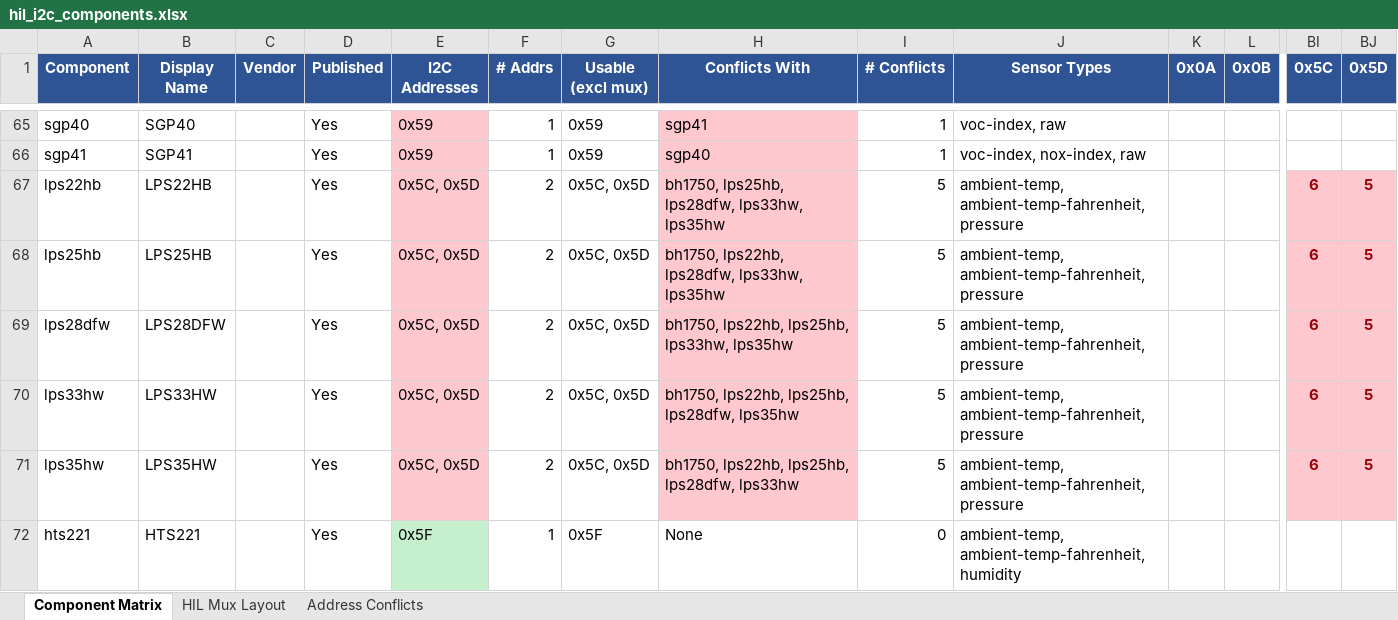
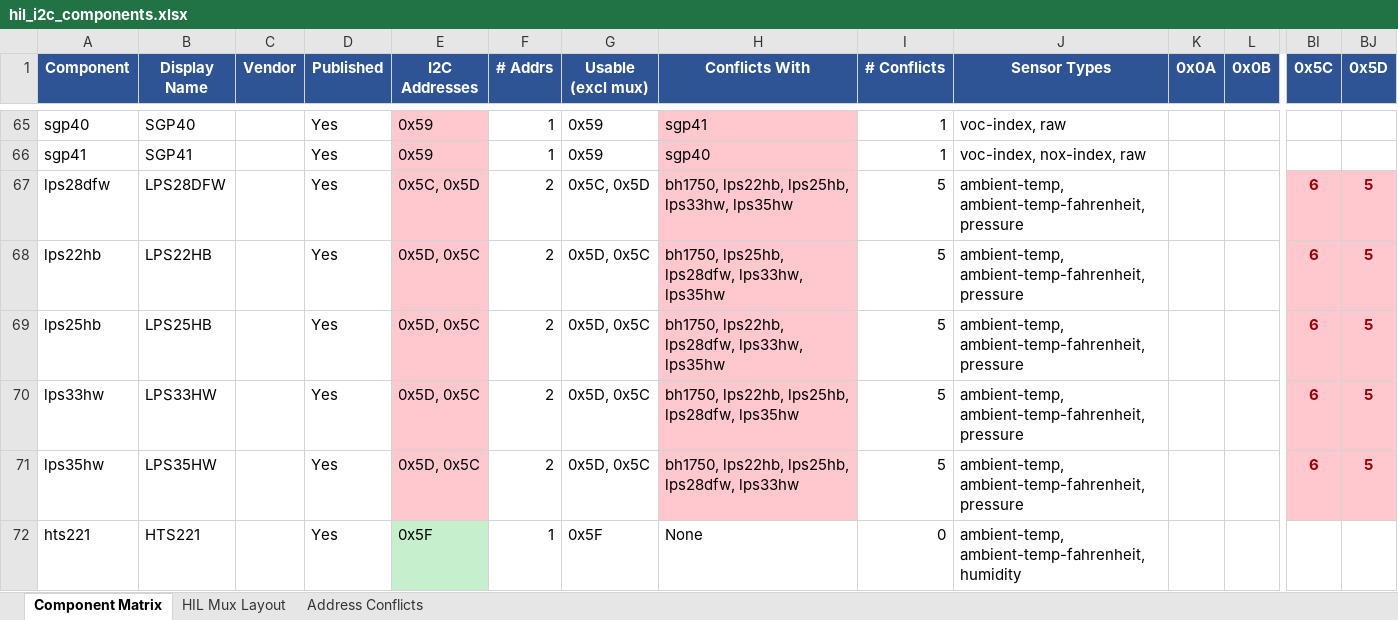
Before and after one commit to tyeth/Wippersnapper_Components, an Excel workbook: hil_i2c_components.xlsx, sheet Component Matrix, drawn as a sheet; only a part is shown, gaps mark what is left out; values as stored, in another font and other column widths than the file's, no borders; removed rows and columns are numbered as before the commit, all else as after; rows hold the shown columns only; the diff covers the shown part only; the diff names each change by its address in the sheet, - before the commit and + after, or states it on an @@ line.

Commit message:
default-addresses considered from https://github.com/adafruit/Wippersnapper_Components/tree/offline-mode/components/i2c

```diff
--- a/hil_i2c_components.xlsx (sheet Component Matrix)
+++ b/hil_i2c_components.xlsx (sheet Component Matrix)
-row 67: lps22hb | LPS22HB |  | Yes | 0x5C, 0x5D | 2 | 0x5C, 0x5D | bh1750, lps25hb, lps28dfw, lps33hw, lps35hw | 5 | ambient-temp, ambient-temp-fahrenheit, pressure |  |  | 6 | 5
-row 68: lps25hb | LPS25HB |  | Yes | 0x5C, 0x5D | 2 | 0x5C, 0x5D | bh1750, lps22hb, lps28dfw, lps33hw, lps35hw | 5 | ambient-temp, ambient-temp-fahrenheit, pressure |  |  | 6 | 5
+row 68: lps22hb | LPS22HB |  | Yes | 0x5D, 0x5C | 2 | 0x5D, 0x5C | bh1750, lps25hb, lps28dfw, lps33hw, lps35hw | 5 | ambient-temp, ambient-temp-fahrenheit, pressure |  |  | 6 | 5
+row 69: lps25hb | LPS25HB |  | Yes | 0x5D, 0x5C | 2 | 0x5D, 0x5C | bh1750, lps22hb, lps28dfw, lps33hw, lps35hw | 5 | ambient-temp, ambient-temp-fahrenheit, pressure |  |  | 6 | 5
-E70:E71 (I2C Addresses): 0x5C, 0x5D
+E70:E71 (I2C Addresses): 0x5D, 0x5C
-G70:G71 (Usable (excl mux)): 0x5C, 0x5D
+G70:G71 (Usable (excl mux)): 0x5D, 0x5C
```
Also changed, not shown: 2 added rows, 2 removed rows and 14 edited cells elsewhere in this sheet, sheet HIL Mux Layout, sheet Address Conflicts, 2 other files.
